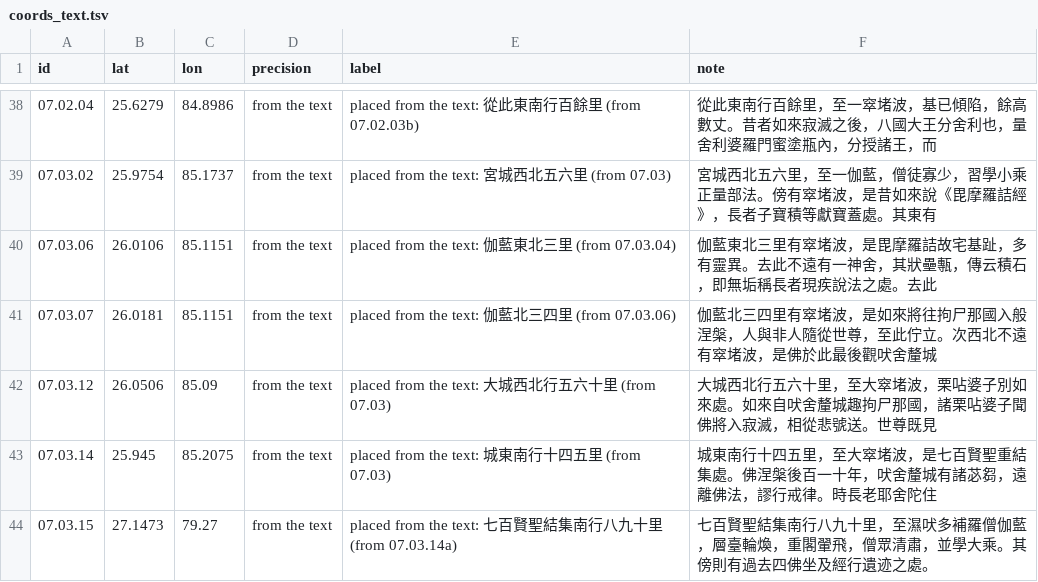
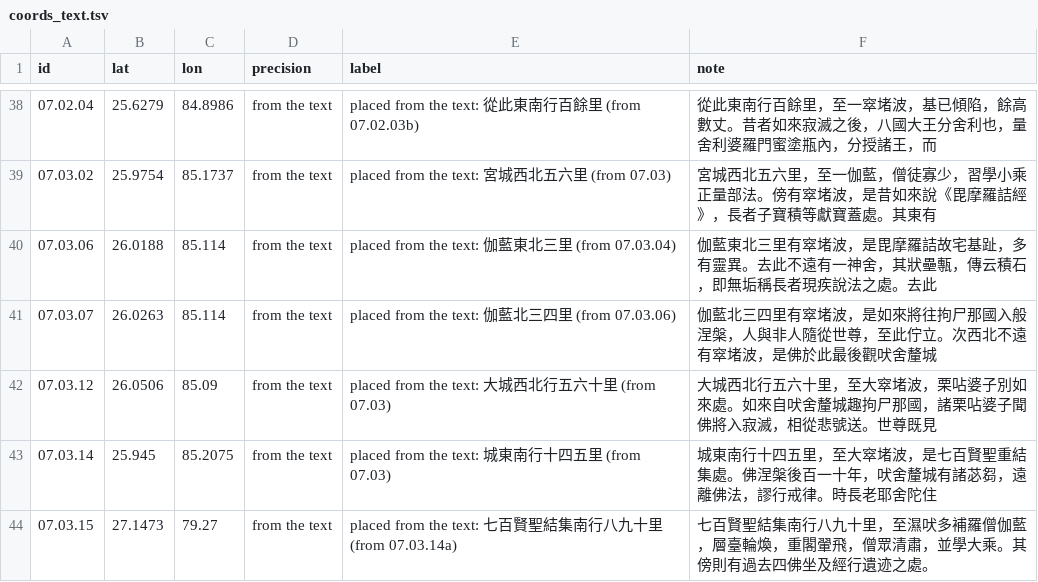
Before and after one commit to kengoharimoto/xuanzang-places, a TSV file: data/coords_text.tsv, drawn as a sheet; only a part is shown, gaps mark what is left out.

```diff
--- a/data/coords_text.tsv
+++ b/data/coords_text.tsv
@@ -39,4 +39,4 @@ id	lat	lon	precision	label	note
 07.03.02	25.9754	85.1737	from the text	placed from the text: 宮城西北五六里 (from 07.03)	宮城西北五六里，至一伽藍，僧徒寡少，習學小乘正量部法。傍有窣堵波，是昔如來說《毘摩羅詰經》，長者子寶積等獻寶蓋處。其東有
-07.03.06	26.0106	85.1151	from the text	placed from the text: 伽藍東北三里 (from 07.03.04)	伽藍東北三里有窣堵波，是毘摩羅詰故宅基趾，多有靈異。去此不遠有一神舍，其狀壘甎，傳云積石，即無垢稱長者現疾說法之處。去此
-07.03.07	26.0181	85.1151	from the text	placed from the text: 伽藍北三四里 (from 07.03.06)	伽藍北三四里有窣堵波，是如來將往拘尸那國入般涅槃，人與非人隨從世尊，至此佇立。次西北不遠有窣堵波，是佛於此最後觀吠舍釐城
+07.03.06	26.0188	85.114	from the text	placed from the text: 伽藍東北三里 (from 07.03.04)	伽藍東北三里有窣堵波，是毘摩羅詰故宅基趾，多有靈異。去此不遠有一神舍，其狀壘甎，傳云積石，即無垢稱長者現疾說法之處。去此
+07.03.07	26.0263	85.114	from the text	placed from the text: 伽藍北三四里 (from 07.03.06)	伽藍北三四里有窣堵波，是如來將往拘尸那國入般涅槃，人與非人隨從世尊，至此佇立。次西北不遠有窣堵波，是佛於此最後觀吠舍釐城
 07.03.12	26.0506	85.09	from the text	placed from the text: 大城西北行五六十里 (from 07.03)	大城西北行五六十里，至大窣堵波，栗呫婆子別如來處。如來自吠舍釐城趣拘尸那國，諸栗呫婆子聞佛將入寂滅，相從悲號送。世尊既見
```
Also changed, not shown: data/coords.tsv, data/coords_added.tsv, 10 other files.
